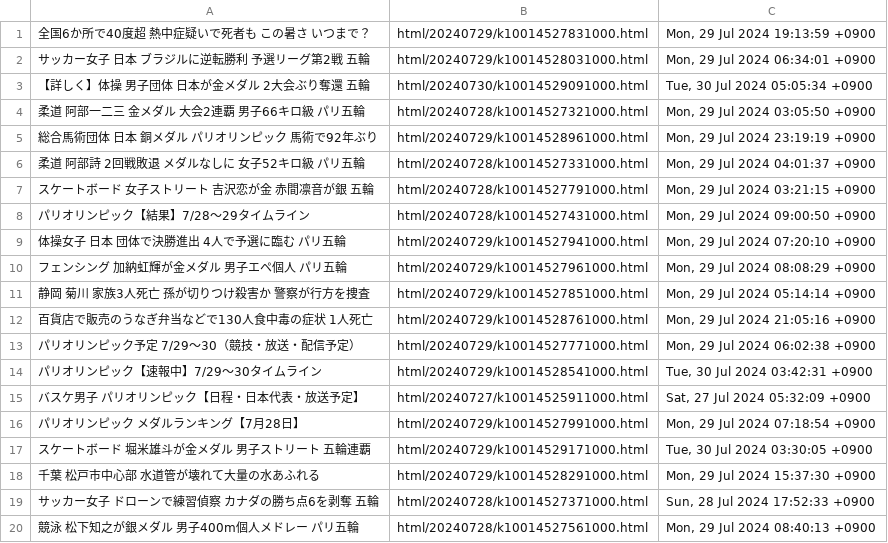
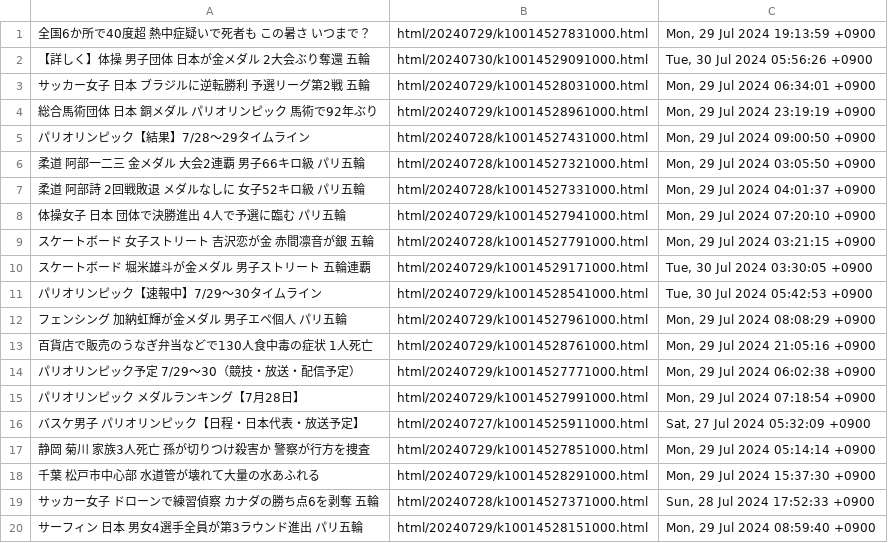
Before and after one commit to gamwe6/nyuusu, a TSV file: nyuusu.tsv, drawn as a sheet.

```diff
--- a/nyuusu.tsv
+++ b/nyuusu.tsv
@@ -1,20 +1,20 @@
 全国6か所で40度超 熱中症疑いで死者も この暑さ いつまで？	html/20240729/k10014527831000.html	Mon, 29 Jul 2024 19:13:59 +0900
+【詳しく】体操 男子団体 日本が金メダル 2大会ぶり奪還 五輪	html/20240730/k10014529091000.html	Tue, 30 Jul 2024 05:56:26 +0900
 サッカー女子 日本 ブラジルに逆転勝利 予選リーグ第2戦 五輪	html/20240729/k10014528031000.html	Mon, 29 Jul 2024 06:34:01 +0900
-【詳しく】体操 男子団体 日本が金メダル 2大会ぶり奪還 五輪	html/20240730/k10014529091000.html	Tue, 30 Jul 2024 05:05:34 +0900
+総合馬術団体 日本 銅メダル パリオリンピック 馬術で92年ぶり	html/20240729/k10014528961000.html	Mon, 29 Jul 2024 23:19:19 +0900
+パリオリンピック【結果】7/28～29タイムライン	html/20240728/k10014527431000.html	Mon, 29 Jul 2024 09:00:50 +0900
 柔道 阿部一二三 金メダル 大会2連覇 男子66キロ級 パリ五輪	html/20240728/k10014527321000.html	Mon, 29 Jul 2024 03:05:50 +0900
-総合馬術団体 日本 銅メダル パリオリンピック 馬術で92年ぶり	html/20240729/k10014528961000.html	Mon, 29 Jul 2024 23:19:19 +0900
 柔道 阿部詩 2回戦敗退 メダルなしに 女子52キロ級 パリ五輪	html/20240728/k10014527331000.html	Mon, 29 Jul 2024 04:01:37 +0900
+体操女子 日本 団体で決勝進出 4人で予選に臨む パリ五輪	html/20240729/k10014527941000.html	Mon, 29 Jul 2024 07:20:10 +0900
 スケートボード 女子ストリート 吉沢恋が金 赤間凛音が銀 五輪	html/20240728/k10014527791000.html	Mon, 29 Jul 2024 03:21:15 +0900
-パリオリンピック【結果】7/28～29タイムライン	html/20240728/k10014527431000.html	Mon, 29 Jul 2024 09:00:50 +0900
-体操女子 日本 団体で決勝進出 4人で予選に臨む パリ五輪	html/20240729/k10014527941000.html	Mon, 29 Jul 2024 07:20:10 +0900
+スケートボード 堀米雄斗が金メダル 男子ストリート 五輪連覇	html/20240729/k10014529171000.html	Tue, 30 Jul 2024 03:30:05 +0900
+パリオリンピック【速報中】7/29～30タイムライン	html/20240729/k10014528541000.html	Tue, 30 Jul 2024 05:42:53 +0900
 フェンシング 加納虹輝が金メダル 男子エペ個人 パリ五輪	html/20240729/k10014527961000.html	Mon, 29 Jul 2024 08:08:29 +0900
-静岡 菊川 家族3人死亡 孫が切りつけ殺害か 警察が行方を捜査	html/20240729/k10014527851000.html	Mon, 29 Jul 2024 05:14:14 +0900
 百貨店で販売のうなぎ弁当などで130人食中毒の症状 1人死亡	html/20240729/k10014528761000.html	Mon, 29 Jul 2024 21:05:16 +0900
 パリオリンピック予定 7/29～30（競技・放送・配信予定）	html/20240729/k10014527771000.html	Mon, 29 Jul 2024 06:02:38 +0900
-パリオリンピック【速報中】7/29～30タイムライン	html/20240729/k10014528541000.html	Tue, 30 Jul 2024 03:42:31 +0900
+パリオリンピック メダルランキング【7月28日】	html/20240729/k10014527991000.html	Mon, 29 Jul 2024 07:18:54 +0900
 バスケ男子 パリオリンピック【日程・日本代表・放送予定】	html/20240727/k10014525911000.html	Sat, 27 Jul 2024 05:32:09 +0900
-パリオリンピック メダルランキング【7月28日】	html/20240729/k10014527991000.html	Mon, 29 Jul 2024 07:18:54 +0900
-スケートボード 堀米雄斗が金メダル 男子ストリート 五輪連覇	html/20240729/k10014529171000.html	Tue, 30 Jul 2024 03:30:05 +0900
+静岡 菊川 家族3人死亡 孫が切りつけ殺害か 警察が行方を捜査	html/20240729/k10014527851000.html	Mon, 29 Jul 2024 05:14:14 +0900
 千葉 松戸市中心部 水道管が壊れて大量の水あふれる	html/20240729/k10014528291000.html	Mon, 29 Jul 2024 15:37:30 +0900
 サッカー女子 ドローンで練習偵察 カナダの勝ち点6を剥奪 五輪	html/20240728/k10014527371000.html	Sun, 28 Jul 2024 17:52:33 +0900
-競泳 松下知之が銀メダル 男子400m個人メドレー パリ五輪	html/20240728/k10014527561000.html	Mon, 29 Jul 2024 08:40:13 +0900
+サーフィン 日本 男女4選手全員が第3ラウンド進出 パリ五輪	html/20240729/k10014528151000.html	Mon, 29 Jul 2024 08:59:40 +0900
```
